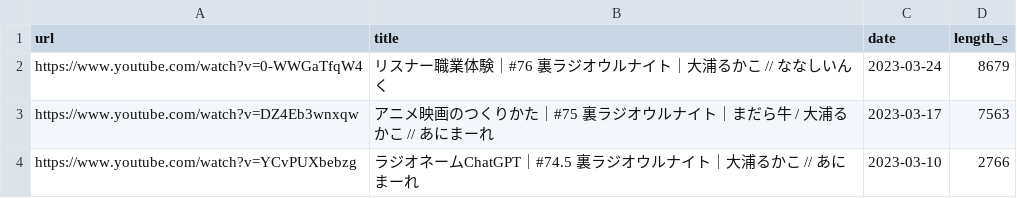
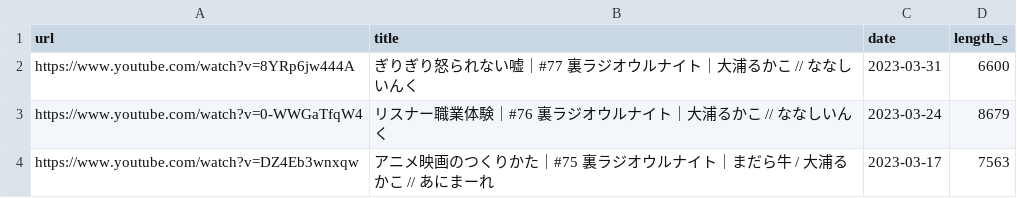
Before and after one commit to ikumyn1or0/uraradi_archives, a CSV file: input/playlist_裏ラジオウルナイト.csv, drawn as a sheet; only a part is shown; the shorter side is filled out with more unchanged rows; the diff names each change by its address in the sheet, - before the commit and + after, or states it on an @@ line.

```diff
--- a/input/playlist_裏ラジオウルナイト.csv
+++ b/input/playlist_裏ラジオウルナイト.csv
+row 2: https://www.youtube.com/watch?v=8YRp6jw444A | ぎりぎり怒られない嘘｜#77 裏ラジオウルナイト｜大浦るかこ // ななしいんく | 2023-03-31 | 6600
```
Also changed, not shown: 3 other files.
